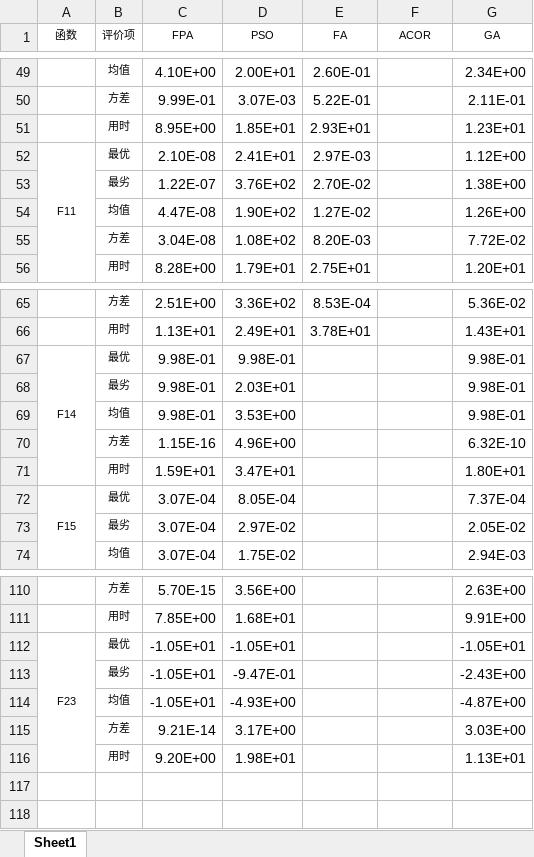
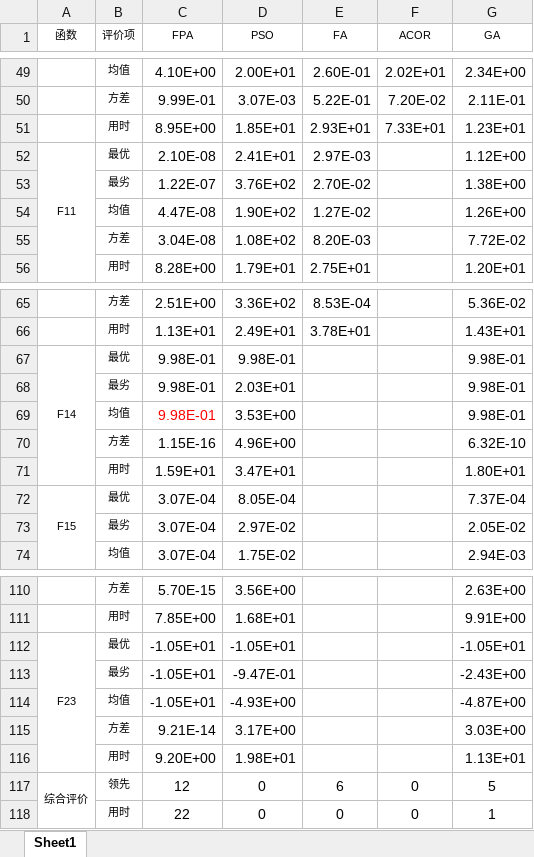
Before and after one commit to Lovirr/BSFPA, an Excel workbook: Flower pollination algorithm/data.xlsx, sheet Sheet1, drawn as a sheet; only a part is shown, gaps mark what is left out; values as stored, in another font and other column widths than the file's, no borders; conditional formats not drawn; the diff covers the shown part only; the diff names each change by its address in the sheet, - before the commit and + after, or states it on an @@ line.

```diff
--- a/Flower pollination algorithm/data.xlsx (sheet Sheet1)
+++ b/Flower pollination algorithm/data.xlsx (sheet Sheet1)
-F49 (ACOR): (empty)
+F49 (ACOR): 2.02E+01
-F50 (ACOR): (empty)
+F50 (ACOR): 7.20E-02
-F51 (ACOR): (empty)
+F51 (ACOR): 7.33E+01
-C69 text colour: black
+C69 text colour: #FF0000
+row 117: 综合评价 | 领先 | 12 | 0 | 6 | 0 | 5
+row 118:  | 用时 | 22 | 0 | 0 | 0 | 1
```
Also changed, not shown: 27 edited cells elsewhere in this sheet, Flower pollination algorithm/ACOR/Data/testdata.xlsx.
